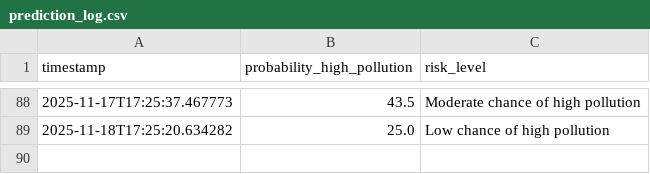
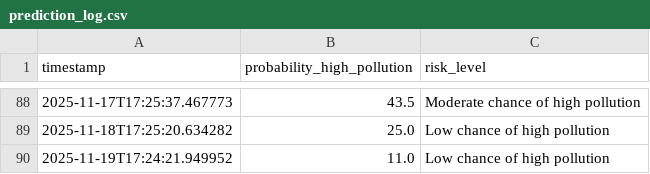
Before and after one commit to kszajner/GDAIR, a CSV file: prediction_log.csv, drawn as a sheet; only a part is shown, gaps mark what is left out.

```diff
--- a/prediction_log.csv
+++ b/prediction_log.csv
@@ -89 +89,2 @@ timestamp,probability_high_pollution,risk_level
 2025-11-18T17:25:20.634282,25.0,Low chance of high pollution
+2025-11-19T17:24:21.949952,11.0,Low chance of high pollution
```
